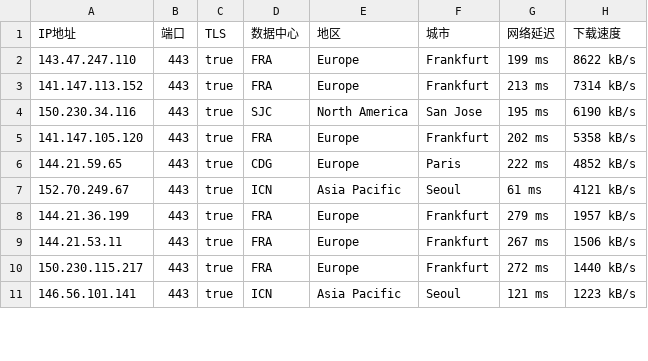
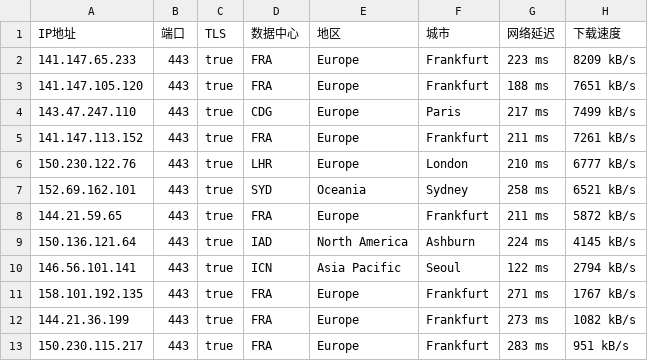
Before and after one commit to ailx1101/Cloudflare-IP-SpeedTest, a CSV file: ip.csv, drawn as a sheet; only a part is shown; the diff covers the shown part only.

Commit message:
update ip.csv

```diff
--- a/ip.csv
+++ b/ip.csv
@@ -1,11 +1,13 @@
 IP地址,端口,TLS,数据中心,地区,城市,网络延迟,下载速度
-143.47.247.110,443,true,FRA,Europe,Frankfurt,199 ms,8622 kB/s
-141.147.113.152,443,true,FRA,Europe,Frankfurt,213 ms,7314 kB/s
-150.230.34.116,443,true,SJC,North America,San Jose,195 ms,6190 kB/s
-141.147.105.120,443,true,FRA,Europe,Frankfurt,202 ms,5358 kB/s
-144.21.59.65,443,true,CDG,Europe,Paris,222 ms,4852 kB/s
-152.70.249.67,443,true,ICN,Asia Pacific,Seoul,61 ms,4121 kB/s
-144.21.36.199,443,true,FRA,Europe,Frankfurt,279 ms,1957 kB/s
-144.21.53.11,443,true,FRA,Europe,Frankfurt,267 ms,1506 kB/s
-150.230.115.217,443,true,FRA,Europe,Frankfurt,272 ms,1440 kB/s
-146.56.101.141,443,true,ICN,Asia Pacific,Seoul,121 ms,1223 kB/s
+141.147.65.233,443,true,FRA,Europe,Frankfurt,223 ms,8209 kB/s
+141.147.105.120,443,true,FRA,Europe,Frankfurt,188 ms,7651 kB/s
+143.47.247.110,443,true,CDG,Europe,Paris,217 ms,7499 kB/s
+141.147.113.152,443,true,FRA,Europe,Frankfurt,211 ms,7261 kB/s
+150.230.122.76,443,true,LHR,Europe,London,210 ms,6777 kB/s
+152.69.162.101,443,true,SYD,Oceania,Sydney,258 ms,6521 kB/s
+144.21.59.65,443,true,FRA,Europe,Frankfurt,211 ms,5872 kB/s
+150.136.121.64,443,true,IAD,North America,Ashburn,224 ms,4145 kB/s
+146.56.101.141,443,true,ICN,Asia Pacific,Seoul,122 ms,2794 kB/s
+158.101.192.135,443,true,FRA,Europe,Frankfurt,271 ms,1767 kB/s
+144.21.36.199,443,true,FRA,Europe,Frankfurt,273 ms,1082 kB/s
+150.230.115.217,443,true,FRA,Europe,Frankfurt,283 ms,951 kB/s
```
Also changed, not shown: 2 added rows, 3 removed rows and 10 edited cells elsewhere in this file.
